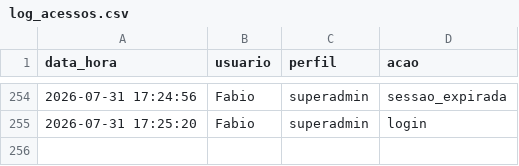
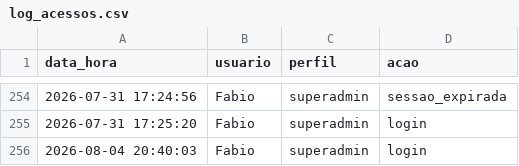
Before and after one commit to fabioser-ai/dragagem-app, a CSV file: data/log_acessos.csv, drawn as a sheet; only a part is shown, gaps mark what is left out; the diff names each change by its address in the sheet, - before the commit and + after, or states it on an @@ line.

Commit message:
Update data/log_acessos.csv

```diff
--- a/data/log_acessos.csv
+++ b/data/log_acessos.csv
+row 256: 2026-08-04 20:40:03 | Fabio | superadmin | login
```
